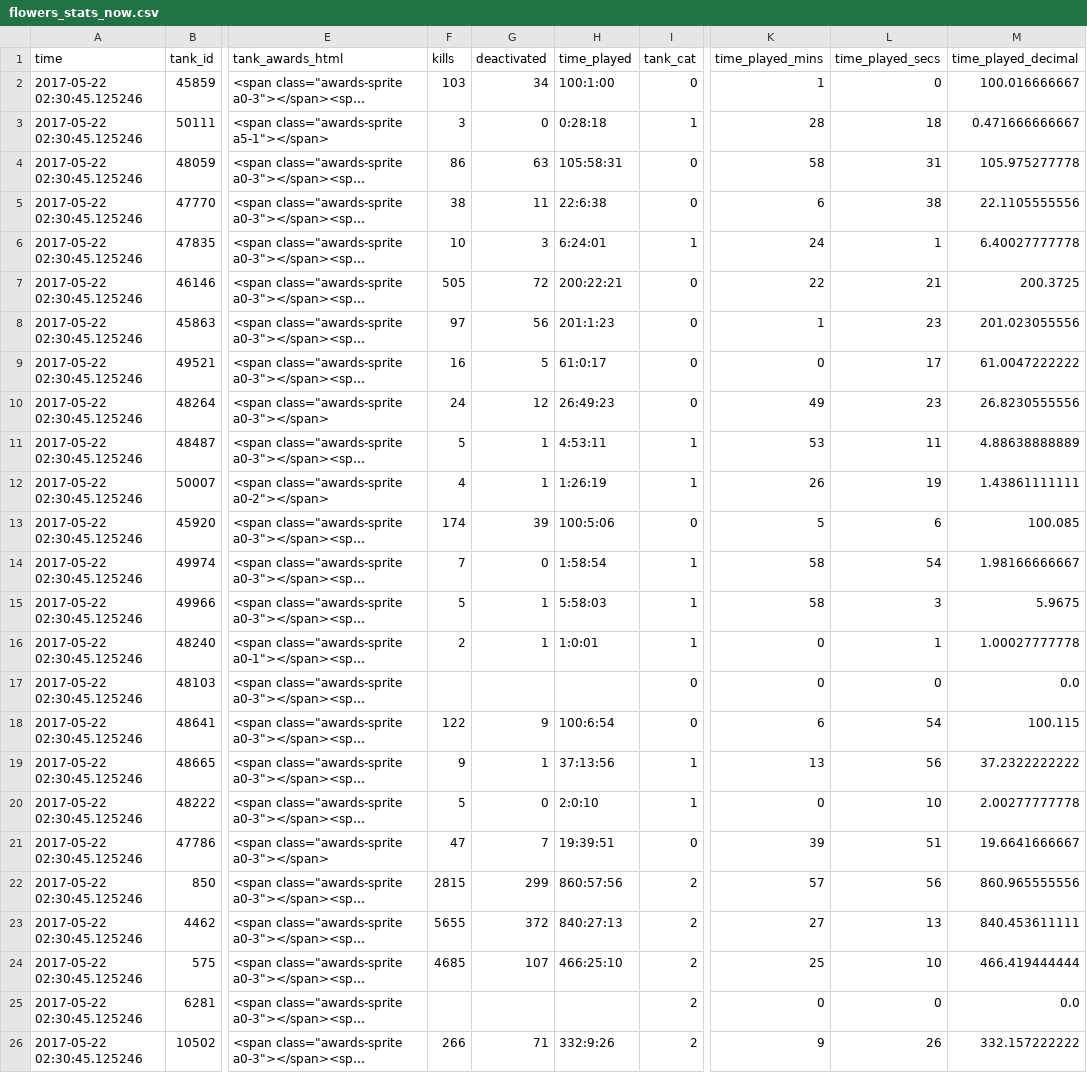
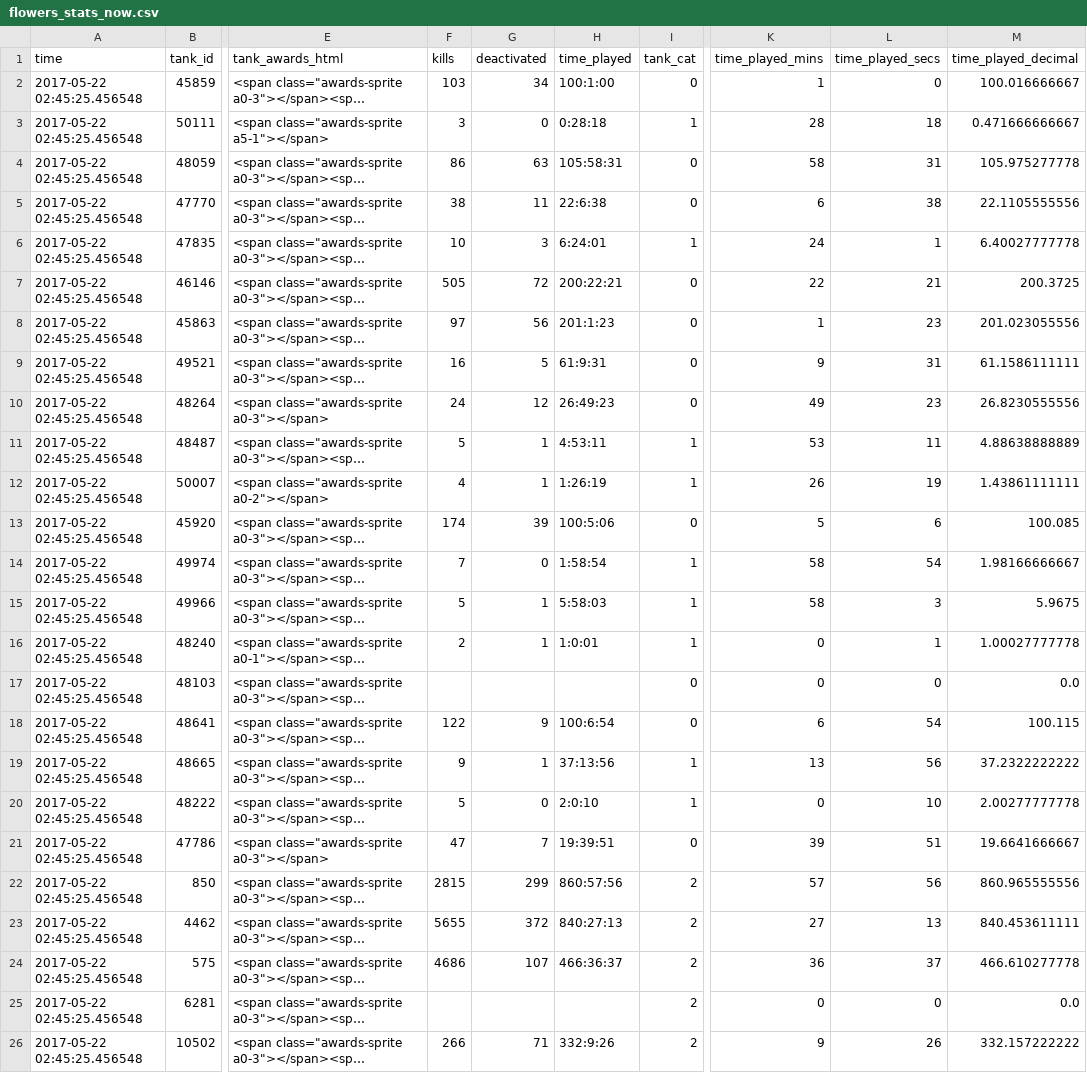
Before and after one commit to tankpit-flowers/tankpit-flowers.github.io, a CSV file: data/flowers_stats_now.csv, drawn as a sheet; only a part is shown, gaps mark what is left out; long unchanged cells end in …; the diff names each change by its address in the sheet, - before the commit and + after, or states it on an @@ line.

```diff
--- a/data/flowers_stats_now.csv
+++ b/data/flowers_stats_now.csv
-A2:A26 (time): 2017-05-22 02:30:45.125246
+A2:A26 (time): 2017-05-22 02:45:25.456548
-H9 (time_played): 61:0:17
+H9 (time_played): 61:9:31
-K9 (time_played_mins): 0
+K9 (time_played_mins): 9
-L9 (time_played_secs): 17
+L9 (time_played_secs): 31
-M9 (time_played_decimal): 61.0047222222
+M9 (time_played_decimal): 61.1586111111
-F24 (kills): 4685
+F24 (kills): 4686
-H24 (time_played): 466:25:10
+H24 (time_played): 466:36:37
-K24 (time_played_mins): 25
+K24 (time_played_mins): 36
-L24 (time_played_secs): 10
+L24 (time_played_secs): 37
-M24 (time_played_decimal): 466.419444444
+M24 (time_played_decimal): 466.610277778
```
Also changed, not shown: data/flowers_hours_log.csv, 7 other files.
